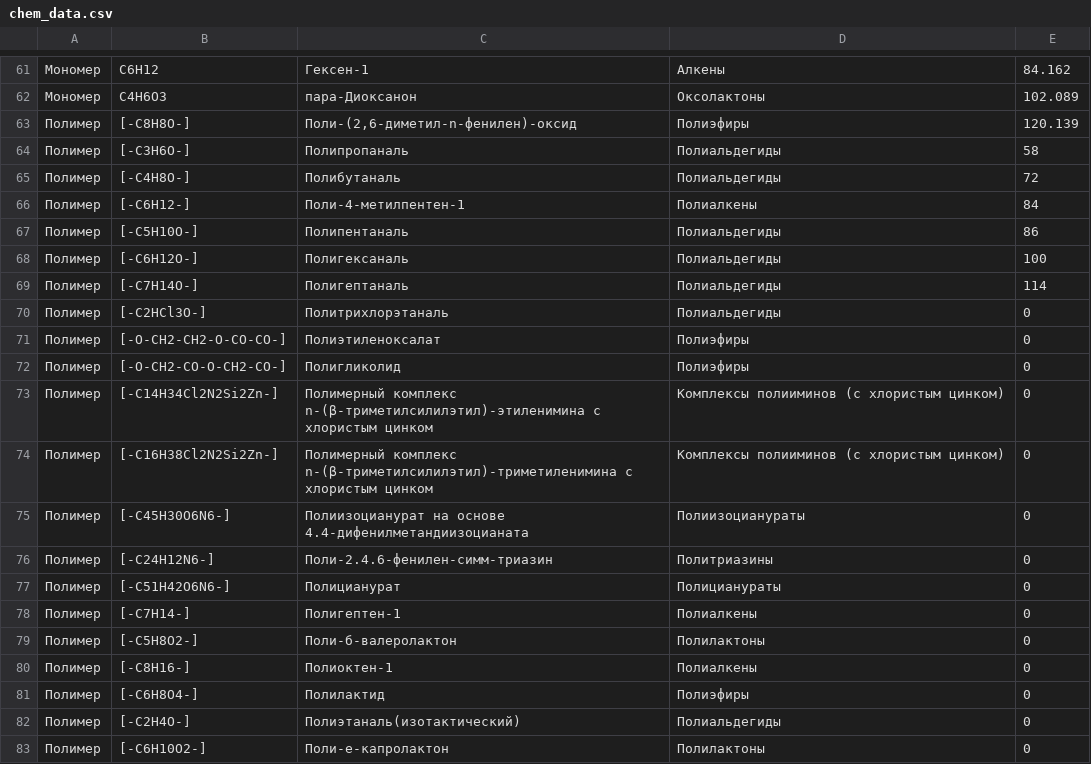
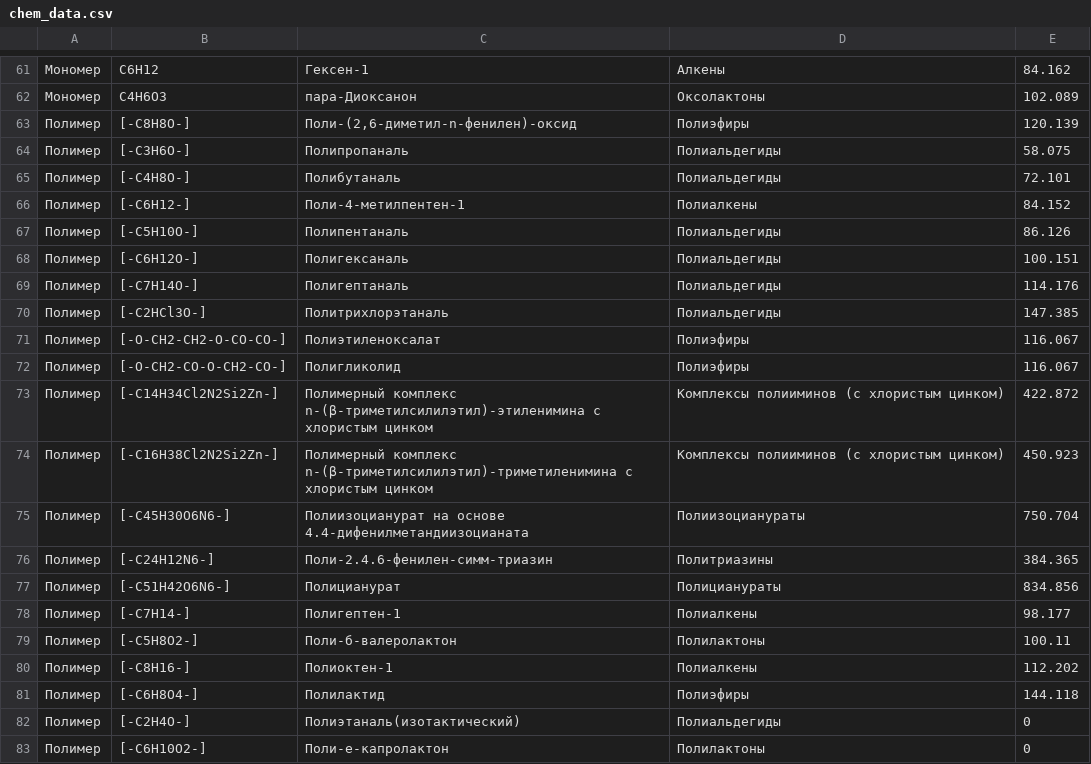
Before and after one commit to CK-Himiki/working_data, a CSV file: chem_data.csv, drawn as a sheet; only a part is shown, gaps mark what is left out.

Commit message:
Update chem_data.csv

```diff
--- a/chem_data.csv
+++ b/chem_data.csv
@@ -63,20 +63,20 @@
 Полимер,[-C8H8O-],"Поли-(2,6-диметил-n-фенилен)-оксид",Полиэфиры,120.139
-Полимер,[-C3H6O-],Полипропаналь,Полиальдегиды,58
-Полимер,[-C4H8O-],Полибутаналь,Полиальдегиды,72
-Полимер,[-C6H12-],Поли-4-метилпентен-1,Полиалкены,84
-Полимер,[-C5H10O-],Полипентаналь,Полиальдегиды,86
-Полимер,[-C6H12O-],Полигексаналь,Полиальдегиды,100
-Полимер,[-C7H14O-],Полигептаналь,Полиальдегиды,114
-Полимер,[-C2HCl3O-],Политрихлорэтаналь,Полиальдегиды,0
-Полимер,[-O-CH2-CH2-O-CO-CO-],Полиэтиленоксалат,Полиэфиры,0
-Полимер,[-O-CH2-CO-O-CH2-CO-],Полигликолид,Полиэфиры,0
-Полимер,[-C14H34Cl2N2Si2Zn-],Полимерный комплекс n-(β-триметилсилилэтил)-этиленимина с хлористым цинком,Комплексы полииминов (с хлористым цинком),0
-Полимер,[-C16H38Cl2N2Si2Zn-],Полимерный комплекс n-(β-триметилсилилэтил)-триметиленимина с хлористым цинком,Комплексы полииминов (с хлористым цинком),0
-Полимер,[-C45H30O6N6-],Полиизоцианурат на основе 4.4-дифенилметандиизоцианата,Полиизоцианураты,0
-Полимер,[-C24H12N6-],Поли-2.4.6-фенилен-симм-триазин,Политриазины,0
-Полимер,[-C51H42O6N6-],Полицианурат,Полицианураты,0
-Полимер,[-C7H14-],Полигептен-1,Полиалкены,0
-Полимер,[-C5H8O2-],Поли-б-валеролактон,Полилактоны,0
-Полимер,[-C8H16-],Полиоктен-1,Полиалкены,0
-Полимер,[-C6H8O4-],Полилактид,Полиэфиры,0
+Полимер,[-C3H6O-],Полипропаналь,Полиальдегиды,58.075
+Полимер,[-C4H8O-],Полибутаналь,Полиальдегиды,72.101
+Полимер,[-C6H12-],Поли-4-метилпентен-1,Полиалкены,84.152
+Полимер,[-C5H10O-],Полипентаналь,Полиальдегиды,86.126
+Полимер,[-C6H12O-],Полигексаналь,Полиальдегиды,100.151
+Полимер,[-C7H14O-],Полигептаналь,Полиальдегиды,114.176
+Полимер,[-C2HCl3O-],Политрихлорэтаналь,Полиальдегиды,147.385
+Полимер,[-O-CH2-CH2-O-CO-CO-],Полиэтиленоксалат,Полиэфиры,116.067
+Полимер,[-O-CH2-CO-O-CH2-CO-],Полигликолид,Полиэфиры,116.067
+Полимер,[-C14H34Cl2N2Si2Zn-],Полимерный комплекс n-(β-триметилсилилэтил)-этиленимина с хлористым цинком,Комплексы полииминов (с хлористым цинком),422.872
+Полимер,[-C16H38Cl2N2Si2Zn-],Полимерный комплекс n-(β-триметилсилилэтил)-триметиленимина с хлористым цинком,Комплексы полииминов (с хлористым цинком),450.923
+Полимер,[-C45H30O6N6-],Полиизоцианурат на основе 4.4-дифенилметандиизоцианата,Полиизоцианураты,750.704
+Полимер,[-C24H12N6-],Поли-2.4.6-фенилен-симм-триазин,Политриазины,384.365
+Полимер,[-C51H42O6N6-],Полицианурат,Полицианураты,834.856
+Полимер,[-C7H14-],Полигептен-1,Полиалкены,98.177
+Полимер,[-C5H8O2-],Поли-б-валеролактон,Полилактоны,100.11
+Полимер,[-C8H16-],Полиоктен-1,Полиалкены,112.202
+Полимер,[-C6H8O4-],Полилактид,Полиэфиры,144.118
 Полимер,[-C2H4O-],Полиэтаналь(изотактический),Полиальдегиды,0
```
